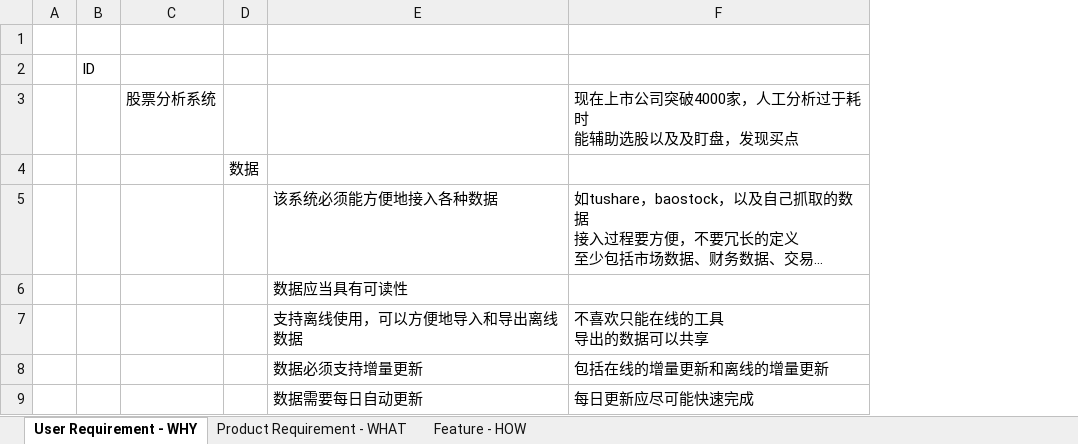
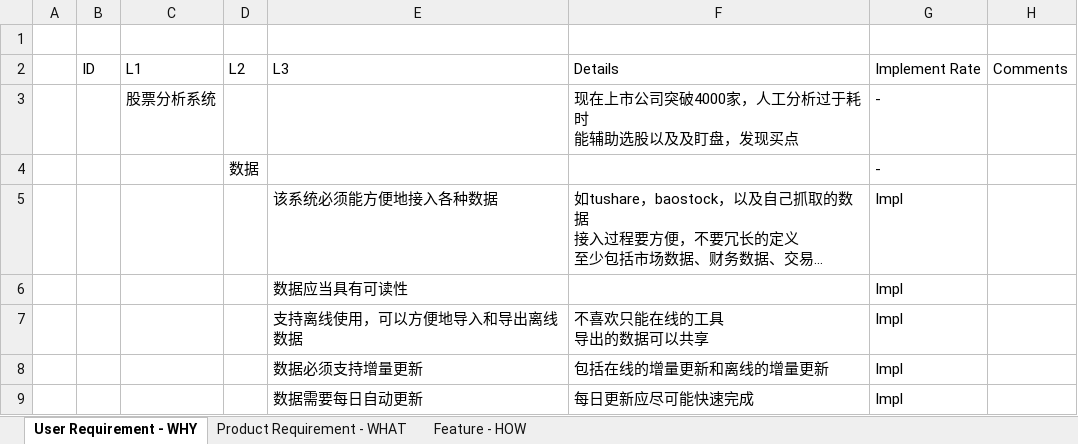
Before and after one commit to SleepySoft/StockAnalysisSystem, an Excel workbook: Doc/Requirements.xlsx, sheet User Requirement - WHY, drawn as a sheet; only a part is shown; long unchanged cells end in …; values as stored, in another font and other column widths than the file's, no borders; removed rows and columns are numbered as before the commit, all else as after; the diff covers the shown part only; the diff names each change by its address in the sheet, - before the commit and + after, or states it on an @@ line.

Commit message:
Update requirement document.
Change-Id: I9d418a25772b5b33f84c24469ba0df440c570eea

```diff
--- a/Doc/Requirements.xlsx (sheet User Requirement - WHY)
+++ b/Doc/Requirements.xlsx (sheet User Requirement - WHY)
+column G, rows 3-9: - | - | Impl | Impl | Impl | Impl | Impl
+column H, empty
-row 2:  | ID
+row 2:  | ID | L1 | L2 | L3 | Details | Implement Rate | Comments
```
Also changed, not shown: 22 added rows elsewhere in this sheet, sheet Product Requirement - WHAT.
